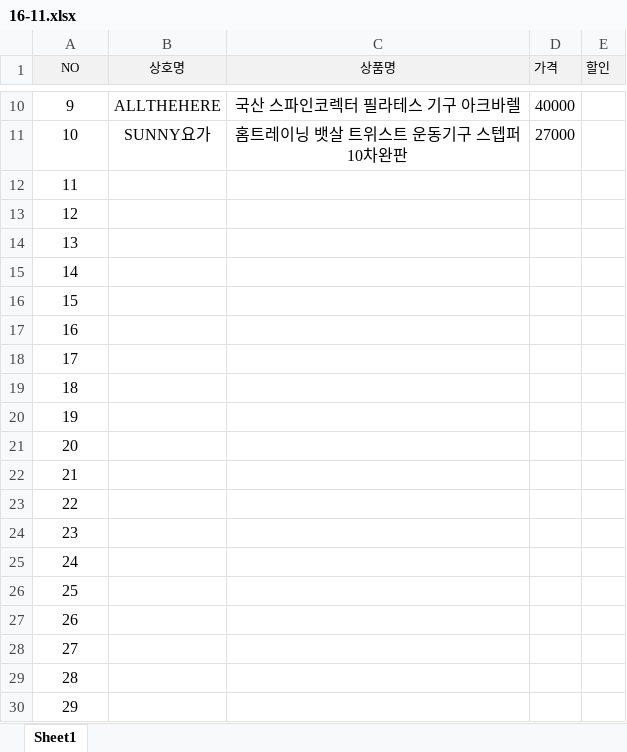
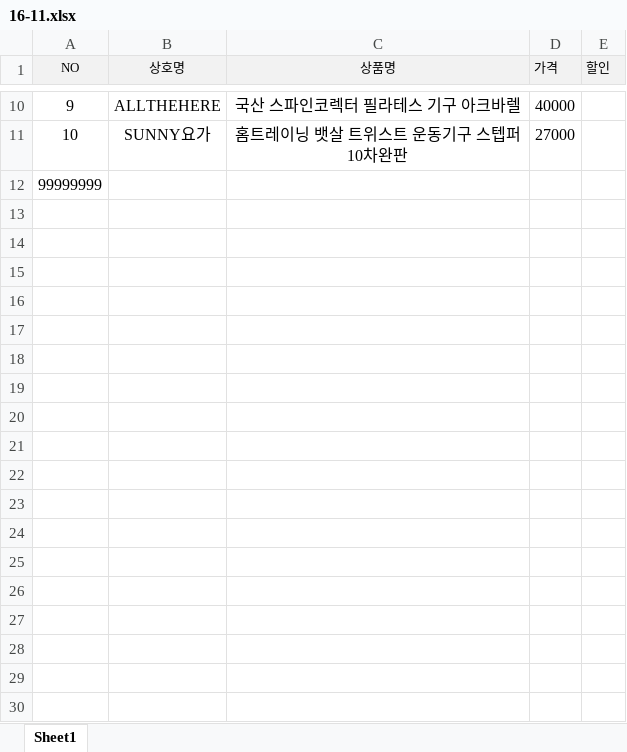
Before and after one commit to ooo3345sjh/Kmarket, an Excel workbook: product_image/product_image/16/11/16-11.xlsx, sheet Sheet1, drawn as a sheet; only a part is shown, gaps mark what is left out; values as stored, in another font and other column widths than the file's, no borders; the diff covers the shown part only; the diff names each change by its address in the sheet, - before the commit and + after, or states it on an @@ line.

```diff
--- a/product_image/product_image/16/11/16-11.xlsx (sheet Sheet1)
+++ b/product_image/product_image/16/11/16-11.xlsx (sheet Sheet1)
-A12 (NO): 11
+A12 (NO): 99999999
-row 13: 12
-row 14: 13
-row 15: 14
-row 16: 15
-row 17: 16
-row 18: 17
-row 19: 18
-row 20: 19
-row 21: 20
-row 22: 21
-row 23: 22
-row 24: 23
-row 25: 24
-row 26: 25
-row 27: 26
-row 28: 27
-row 29: 28
-row 30: 29
```
Also changed, not shown: 71 removed rows elsewhere in this sheet, 29 other files.
